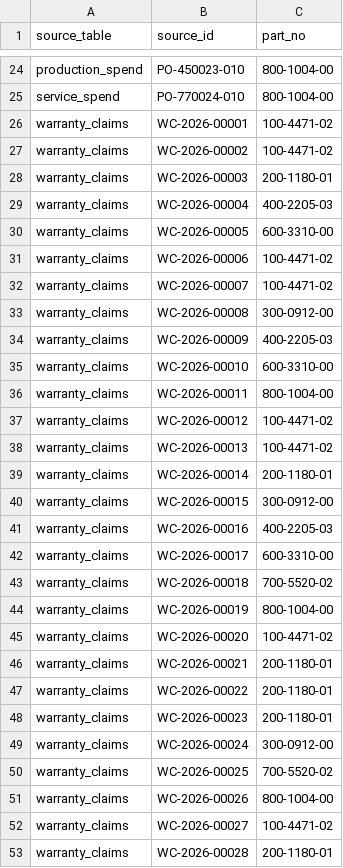
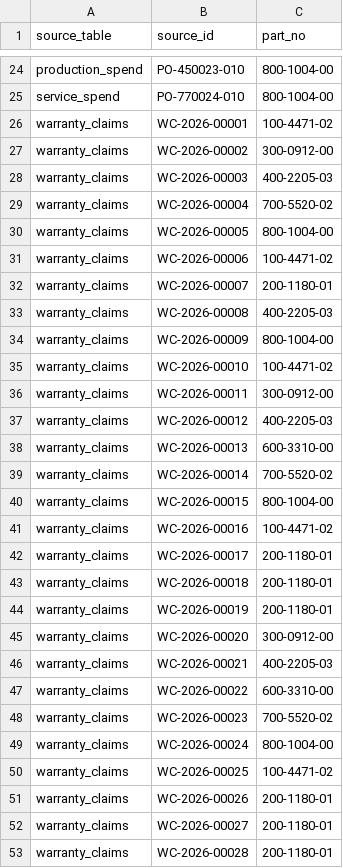
Before and after one commit to ast3wart/buffalo-kearney-hackathon, a CSV file: data/sample/truth_links.csv, drawn as a sheet; only a part is shown, gaps mark what is left out; the diff covers the shown part only.

```diff
--- a/data/sample/truth_links.csv
+++ b/data/sample/truth_links.csv
@@ -26,28 +26,28 @@ service_spend,PO-770024-010,800-1004-00
 warranty_claims,WC-2026-00001,100-4471-02
-warranty_claims,WC-2026-00002,100-4471-02
-warranty_claims,WC-2026-00003,200-1180-01
-warranty_claims,WC-2026-00004,400-2205-03
-warranty_claims,WC-2026-00005,600-3310-00
+warranty_claims,WC-2026-00002,300-0912-00
+warranty_claims,WC-2026-00003,400-2205-03
+warranty_claims,WC-2026-00004,700-5520-02
+warranty_claims,WC-2026-00005,800-1004-00
 warranty_claims,WC-2026-00006,100-4471-02
-warranty_claims,WC-2026-00007,100-4471-02
-warranty_claims,WC-2026-00008,300-0912-00
-warranty_claims,WC-2026-00009,400-2205-03
-warranty_claims,WC-2026-00010,600-3310-00
-warranty_claims,WC-2026-00011,800-1004-00
-warranty_claims,WC-2026-00012,100-4471-02
-warranty_claims,WC-2026-00013,100-4471-02
-warranty_claims,WC-2026-00014,200-1180-01
-warranty_claims,WC-2026-00015,300-0912-00
-warranty_claims,WC-2026-00016,400-2205-03
-warranty_claims,WC-2026-00017,600-3310-00
-warranty_claims,WC-2026-00018,700-5520-02
-warranty_claims,WC-2026-00019,800-1004-00
-warranty_claims,WC-2026-00020,100-4471-02
-warranty_claims,WC-2026-00021,200-1180-01
-warranty_claims,WC-2026-00022,200-1180-01
-warranty_claims,WC-2026-00023,200-1180-01
-warranty_claims,WC-2026-00024,300-0912-00
-warranty_claims,WC-2026-00025,700-5520-02
-warranty_claims,WC-2026-00026,800-1004-00
-warranty_claims,WC-2026-00027,100-4471-02
+warranty_claims,WC-2026-00007,200-1180-01
+warranty_claims,WC-2026-00008,400-2205-03
+warranty_claims,WC-2026-00009,800-1004-00
+warranty_claims,WC-2026-00010,100-4471-02
+warranty_claims,WC-2026-00011,300-0912-00
+warranty_claims,WC-2026-00012,400-2205-03
+warranty_claims,WC-2026-00013,600-3310-00
+warranty_claims,WC-2026-00014,700-5520-02
+warranty_claims,WC-2026-00015,800-1004-00
+warranty_claims,WC-2026-00016,100-4471-02
+warranty_claims,WC-2026-00017,200-1180-01
+warranty_claims,WC-2026-00018,200-1180-01
+warranty_claims,WC-2026-00019,200-1180-01
+warranty_claims,WC-2026-00020,300-0912-00
+warranty_claims,WC-2026-00021,400-2205-03
+warranty_claims,WC-2026-00022,600-3310-00
+warranty_claims,WC-2026-00023,700-5520-02
+warranty_claims,WC-2026-00024,800-1004-00
+warranty_claims,WC-2026-00025,100-4471-02
+warranty_claims,WC-2026-00026,200-1180-01
+warranty_claims,WC-2026-00027,200-1180-01
 warranty_claims,WC-2026-00028,200-1180-01
```
Also changed, not shown: 5 removed rows and 88 edited cells elsewhere in this file, data/sample/failure_codes.csv, data/sample/production_spend.csv, 39 other files.
